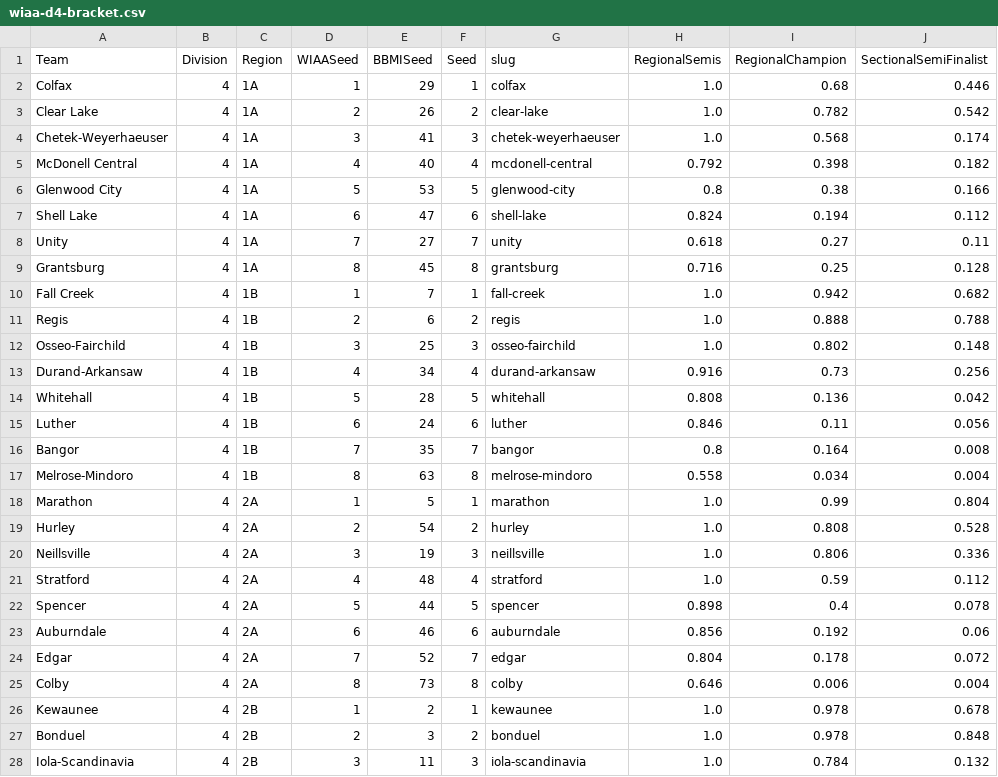
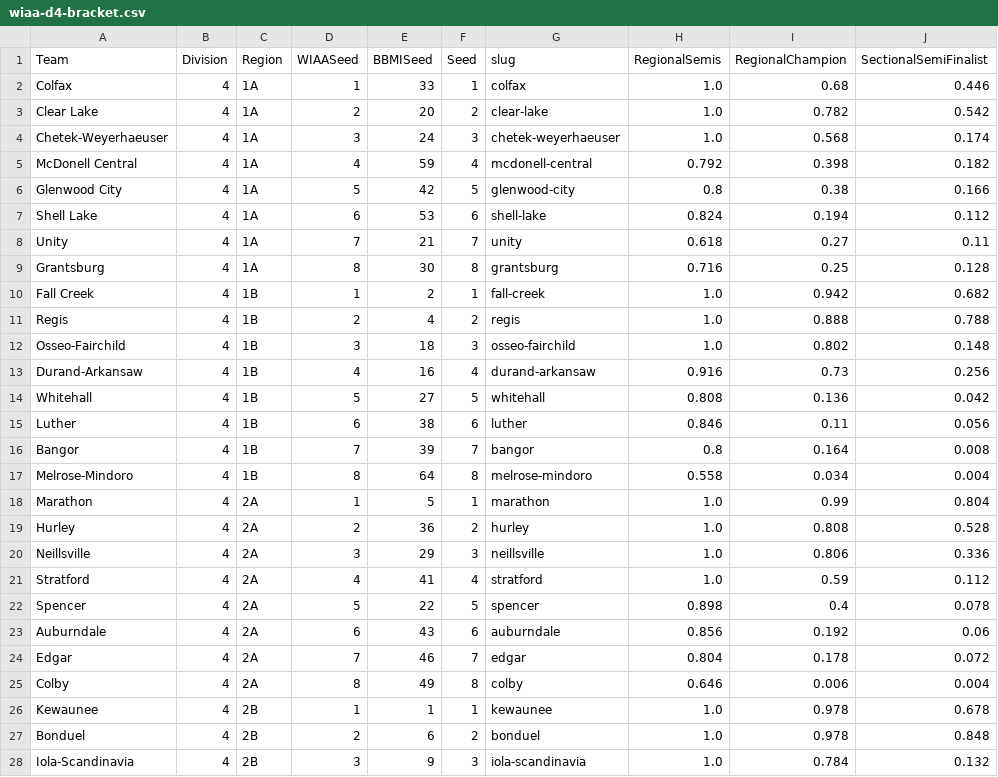
Before and after one commit to andrewbrantner-wq/bbmi, a CSV file: src/data/wiaa-seeding/wiaa-d4-bracket.csv, drawn as a sheet; only a part is shown; the diff covers the shown part only; the diff names each change by its address in the sheet, - before the commit and + after, or states it on an @@ line.

```diff
--- a/src/data/wiaa-seeding/wiaa-d4-bracket.csv
+++ b/src/data/wiaa-seeding/wiaa-d4-bracket.csv
-E2 (BBMISeed): 29
+E2 (BBMISeed): 33
-E3 (BBMISeed): 26
+E3 (BBMISeed): 20
-E4 (BBMISeed): 41
+E4 (BBMISeed): 24
-E5 (BBMISeed): 40
+E5 (BBMISeed): 59
-E6 (BBMISeed): 53
+E6 (BBMISeed): 42
-E7 (BBMISeed): 47
+E7 (BBMISeed): 53
-E8 (BBMISeed): 27
+E8 (BBMISeed): 21
-E9 (BBMISeed): 45
+E9 (BBMISeed): 30
-E10 (BBMISeed): 7
+E10 (BBMISeed): 2
-E11 (BBMISeed): 6
+E11 (BBMISeed): 4
-E12 (BBMISeed): 25
+E12 (BBMISeed): 18
-E13 (BBMISeed): 34
+E13 (BBMISeed): 16
-E14 (BBMISeed): 28
+E14 (BBMISeed): 27
-E15 (BBMISeed): 24
+E15 (BBMISeed): 38
-E16 (BBMISeed): 35
+E16 (BBMISeed): 39
-E17 (BBMISeed): 63
+E17 (BBMISeed): 64
-E19 (BBMISeed): 54
+E19 (BBMISeed): 36
-E20 (BBMISeed): 19
+E20 (BBMISeed): 29
-E21 (BBMISeed): 48
+E21 (BBMISeed): 41
-E22 (BBMISeed): 44
+E22 (BBMISeed): 22
-E23 (BBMISeed): 46
+E23 (BBMISeed): 43
-E24 (BBMISeed): 52
+E24 (BBMISeed): 46
-E25 (BBMISeed): 73
+E25 (BBMISeed): 49
-E26 (BBMISeed): 2
+E26 (BBMISeed): 1
-E27 (BBMISeed): 3
+E27 (BBMISeed): 6
-E28 (BBMISeed): 11
+E28 (BBMISeed): 9
```
Also changed, not shown: 36 edited cells elsewhere in this file, src/data/wiaa-rankings/WIAArankings.csv, src/data/wiaa-seeding/wiaa-d1-bracket.csv, 13 other files.
